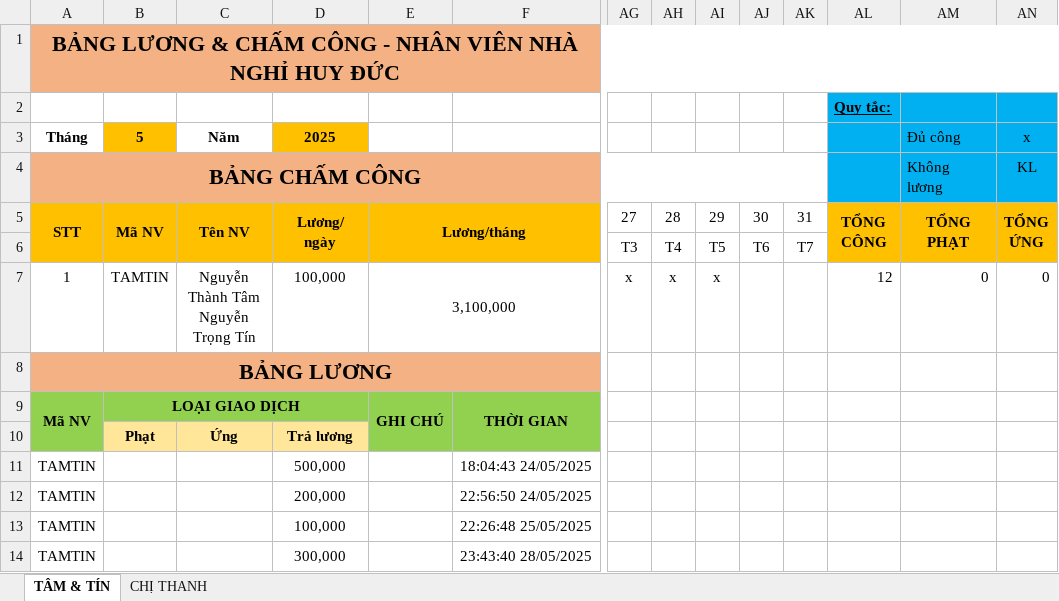
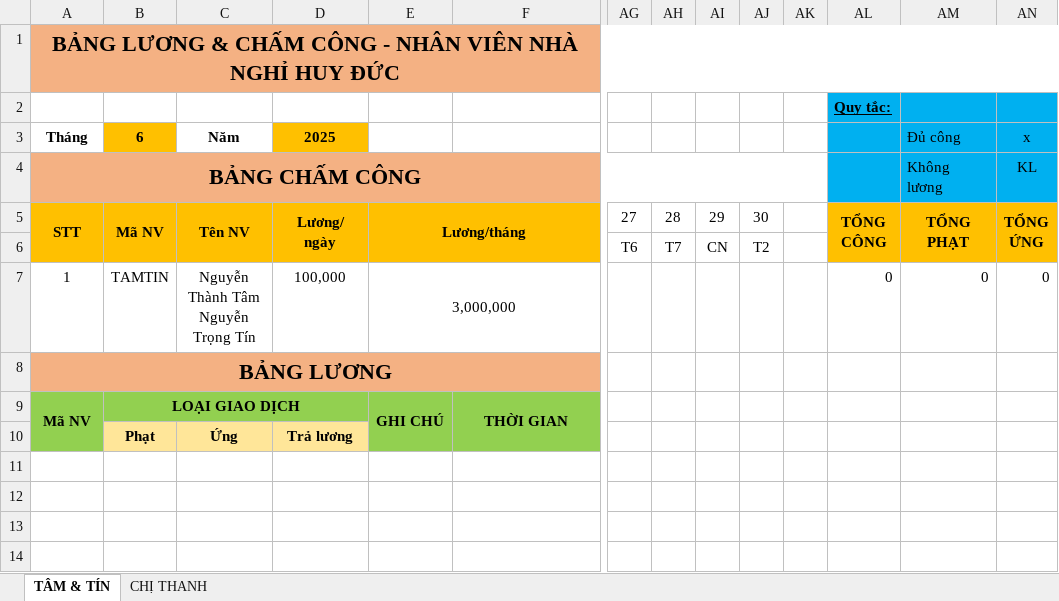
Before and after one commit to NguyenHoangHuyProcoderNew/QUAN_LY_NHA_NGHI, an Excel workbook: QUAN LY NHAN VIEN/QUAN LY NHAN VIEN.xlsm, sheet TÂM & TÍN, drawn as a sheet; only a part is shown, gaps mark what is left out; values as stored, in another font and other column widths than the file's, no borders; removed rows and columns are numbered as before the commit, all else as after; rows hold the shown columns only; ↵ is a line break in a cell; the diff names each change by its address in the sheet, - before the commit and + after, or states it on an @@ line.

```diff
--- a/QUAN LY NHAN VIEN/QUAN LY NHAN VIEN.xlsm (sheet TÂM & TÍN)
+++ b/QUAN LY NHAN VIEN/QUAN LY NHAN VIEN.xlsm (sheet TÂM & TÍN)
-B3: 5
+B3: 6
-AK5: 31
+AK5: (empty)
-row 6:  |  |  |  |  |  | T3 | T4 | T5 | T6 | T7
-row 7: 1 | TAMTIN | Nguyễn Thành Tâm ↵ Nguyễn Trọng Tín | 100,000 | 3,100,000 |  | x | x | x |  |  | 12 | 0 | 0
+row 6:  |  |  |  |  |  | T6 | T7 | CN | T2
+row 7: 1 | TAMTIN | Nguyễn Thành Tâm ↵ Nguyễn Trọng Tín | 100,000 | 3,000,000 |  |  |  |  |  |  | 0 | 0 | 0
-row 11: TAMTIN |  |  | 500,000 |  | 18:04:43 24/05/2025
-row 12: TAMTIN |  |  | 200,000 |  | 22:56:50 24/05/2025
-row 13: TAMTIN |  |  | 100,000 |  | 22:26:48 25/05/2025
-row 14: TAMTIN |  |  | 300,000 |  | 23:43:40 28/05/2025
```
Also changed, not shown: sheet CHỊ THANH, APP_KHAI_BAO_LUU_TRU/DU_LIEU_KHAI_BAO.xlsx, 23 other files.
